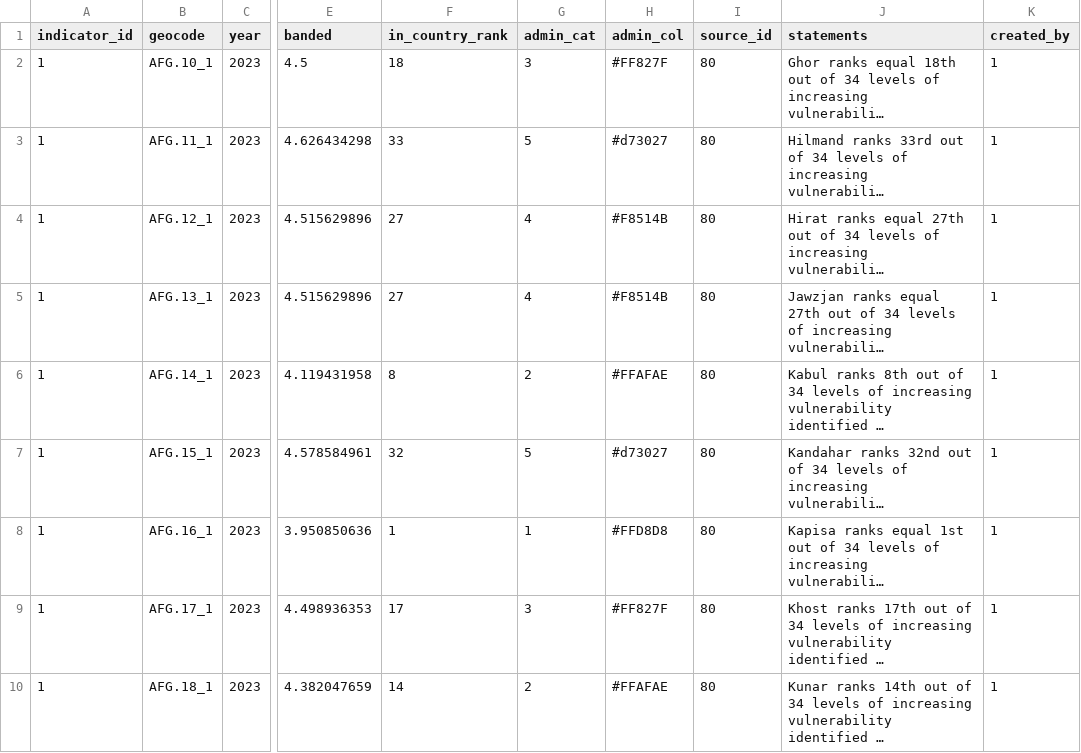
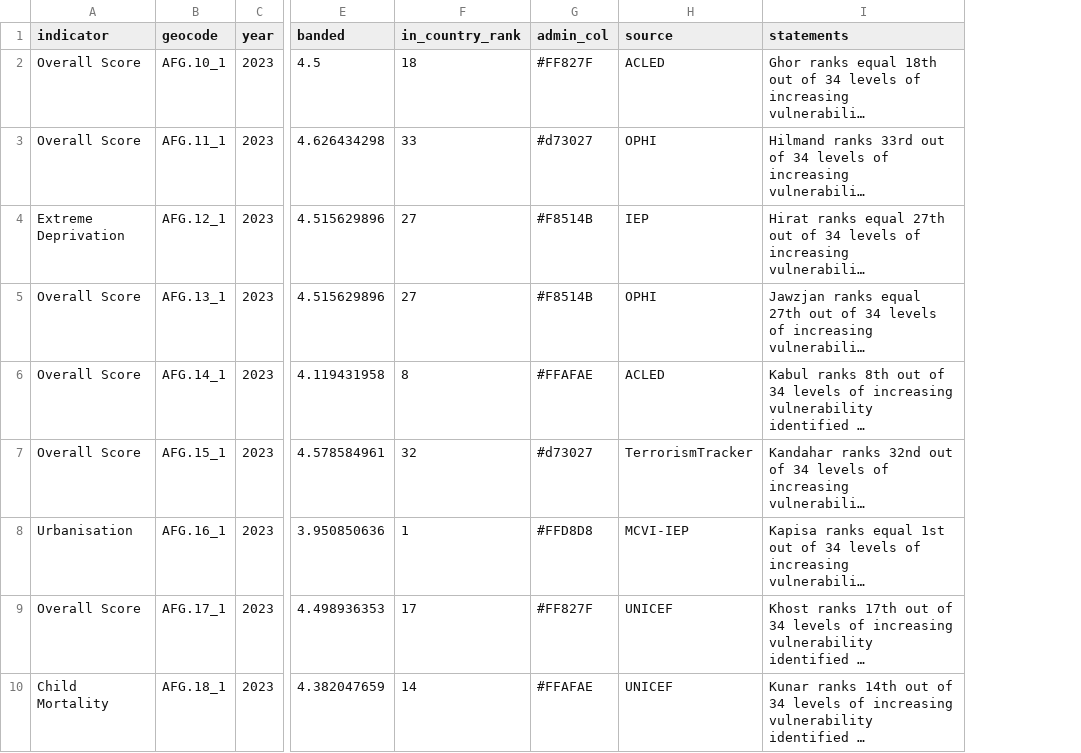
Before and after one commit to anupshakya7/WorldVision-API, a CSV file: public/sample/subcountry-data-sample.csv, drawn as a sheet; only a part is shown, gaps mark what is left out; long unchanged cells end in …; removed rows and columns are numbered as before the commit, all else as after; the diff names each change by its address in the sheet, - before the commit and + after, or states it on an @@ line.

```diff
--- a/public/sample/subcountry-data-sample.csv
+++ b/public/sample/subcountry-data-sample.csv
-column A (indicator_id), rows 2-10: all 1
+column A (indicator), rows 2-10: Overall Score | Overall Score | Extreme Deprivation | Overall Score | Overall Score | Overall Score | Urbanisation | Overall Score | Child Mortality
-column G (admin_cat), rows 2-10: 3 | 5 | 4 | 4 | 2 | 5 | 1 | 3 | 2
-column I (source_id), rows 2-10: all 80
+column H (source), rows 2-10: ACLED | OPHI | IEP | OPHI | ACLED | TerrorismTracker | MCVI-IEP | UNICEF | UNICEF
-column K (created_by), rows 2-10: all 1
```
Also changed, not shown: public/country-data.csv, public/sub-country-data.csv, 5 other files.
